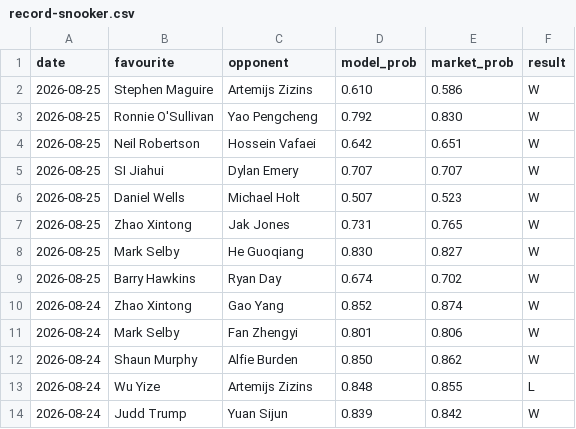
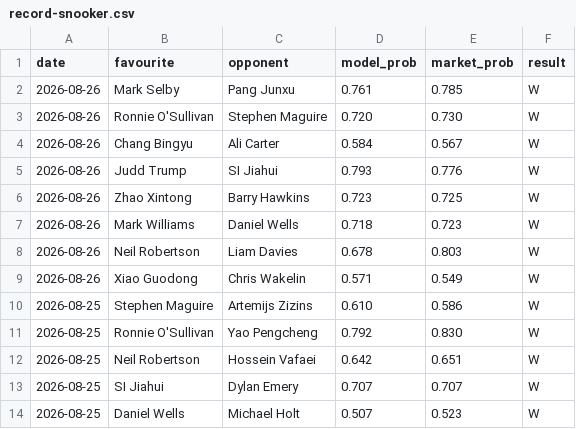
Before and after one commit to Altora-Analytics/altora-analytics, a CSV file: record-snooker.csv, drawn as a sheet; only a part is shown; the shorter side is filled out with more unchanged rows; the diff names each change by its address in the sheet, - before the commit and + after, or states it on an @@ line.

Commit message:
daily record update 2026-08-27

```diff
--- a/record-snooker.csv
+++ b/record-snooker.csv
+row 2: 2026-08-26 | Mark Selby | Pang Junxu | 0.761 | 0.785 | W
+row 3: 2026-08-26 | Ronnie O'Sullivan | Stephen Maguire | 0.720 | 0.730 | W
+row 4: 2026-08-26 | Chang Bingyu | Ali Carter | 0.584 | 0.567 | W
+row 5: 2026-08-26 | Judd Trump | SI Jiahui | 0.793 | 0.776 | W
+row 6: 2026-08-26 | Zhao Xintong | Barry Hawkins | 0.723 | 0.725 | W
+row 7: 2026-08-26 | Mark Williams | Daniel Wells | 0.718 | 0.723 | W
+row 8: 2026-08-26 | Neil Robertson | Liam Davies | 0.678 | 0.803 | W
+row 9: 2026-08-26 | Xiao Guodong | Chris Wakelin | 0.571 | 0.549 | W
```
Also changed, not shown: record-esports.csv, 10 other files.
